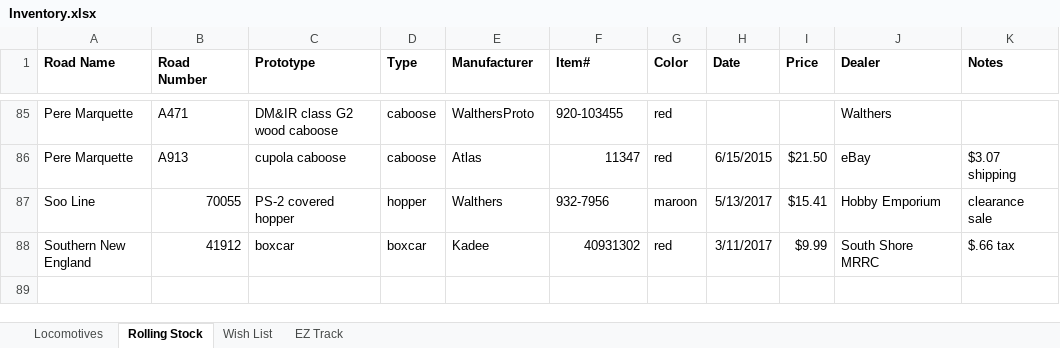
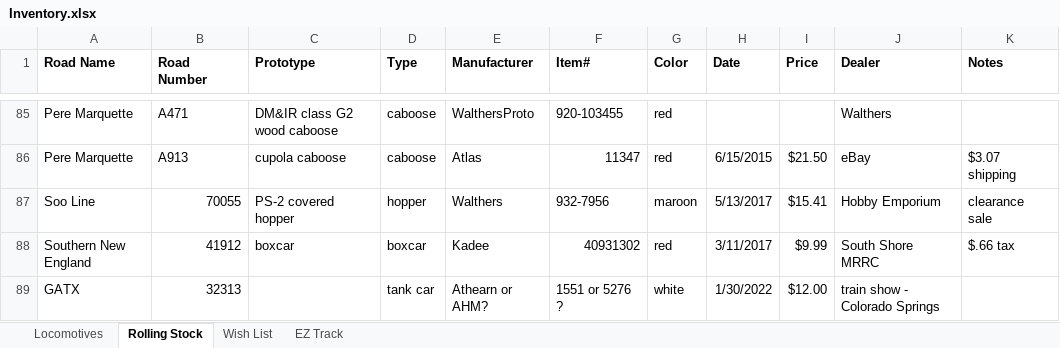
Before and after one commit to drm227/drm227.github.io, an Excel workbook: trains/Inventory.xlsx, sheet Rolling Stock, drawn as a sheet; only a part is shown, gaps mark what is left out; values as stored, in another font and other column widths than the file's, no borders; the diff names each change by its address in the sheet, - before the commit and + after, or states it on an @@ line.

Commit message:
added Michigan Alkali tank car

```diff
--- a/trains/Inventory.xlsx (sheet Rolling Stock)
+++ b/trains/Inventory.xlsx (sheet Rolling Stock)
+row 89: GATX | 32313 |  | tank car | Athearn or AHM? | 1551 or 5276 ? | white | 1/30/2022 | $12.00 | train show - Colorado Springs
```
